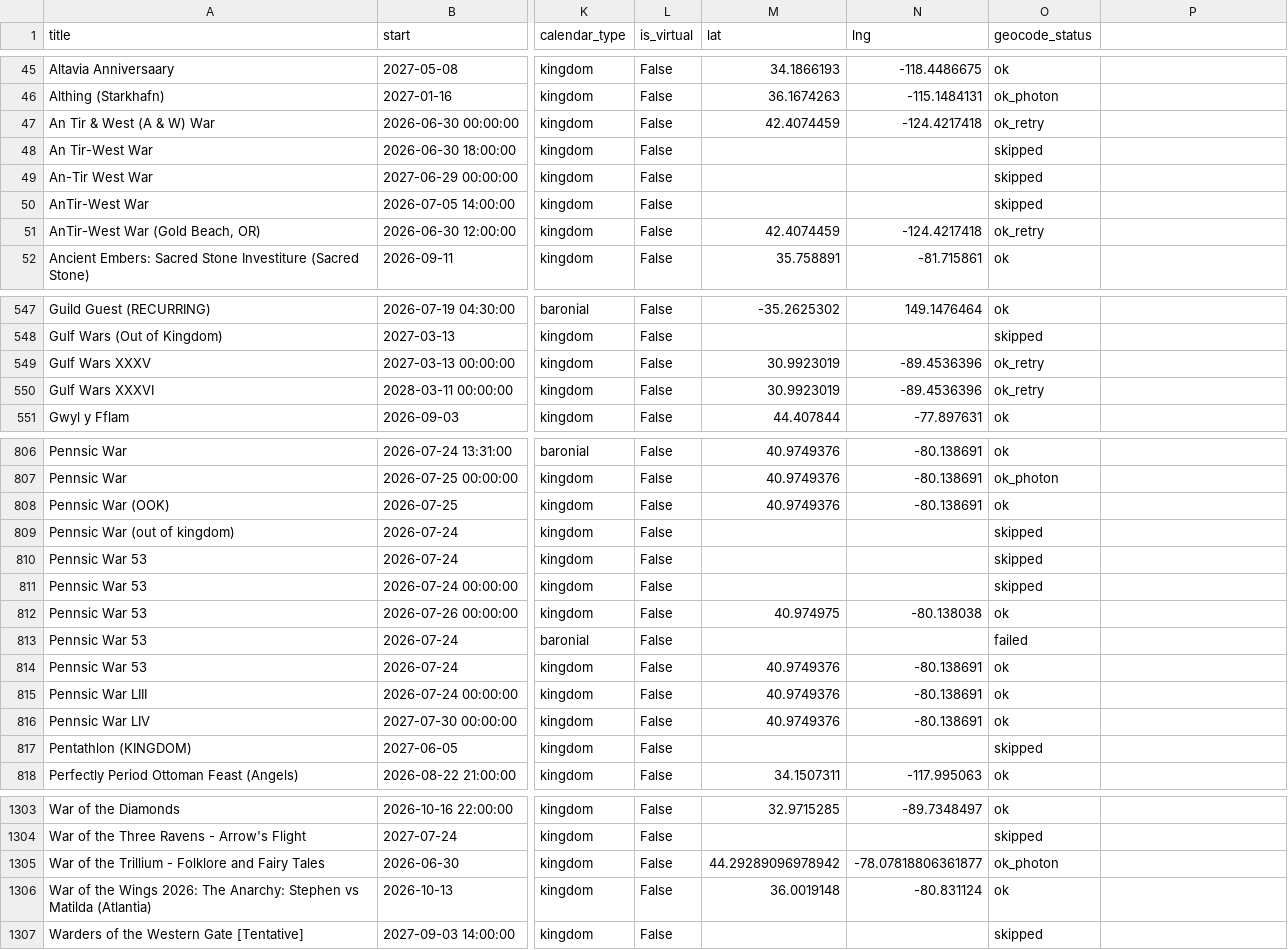
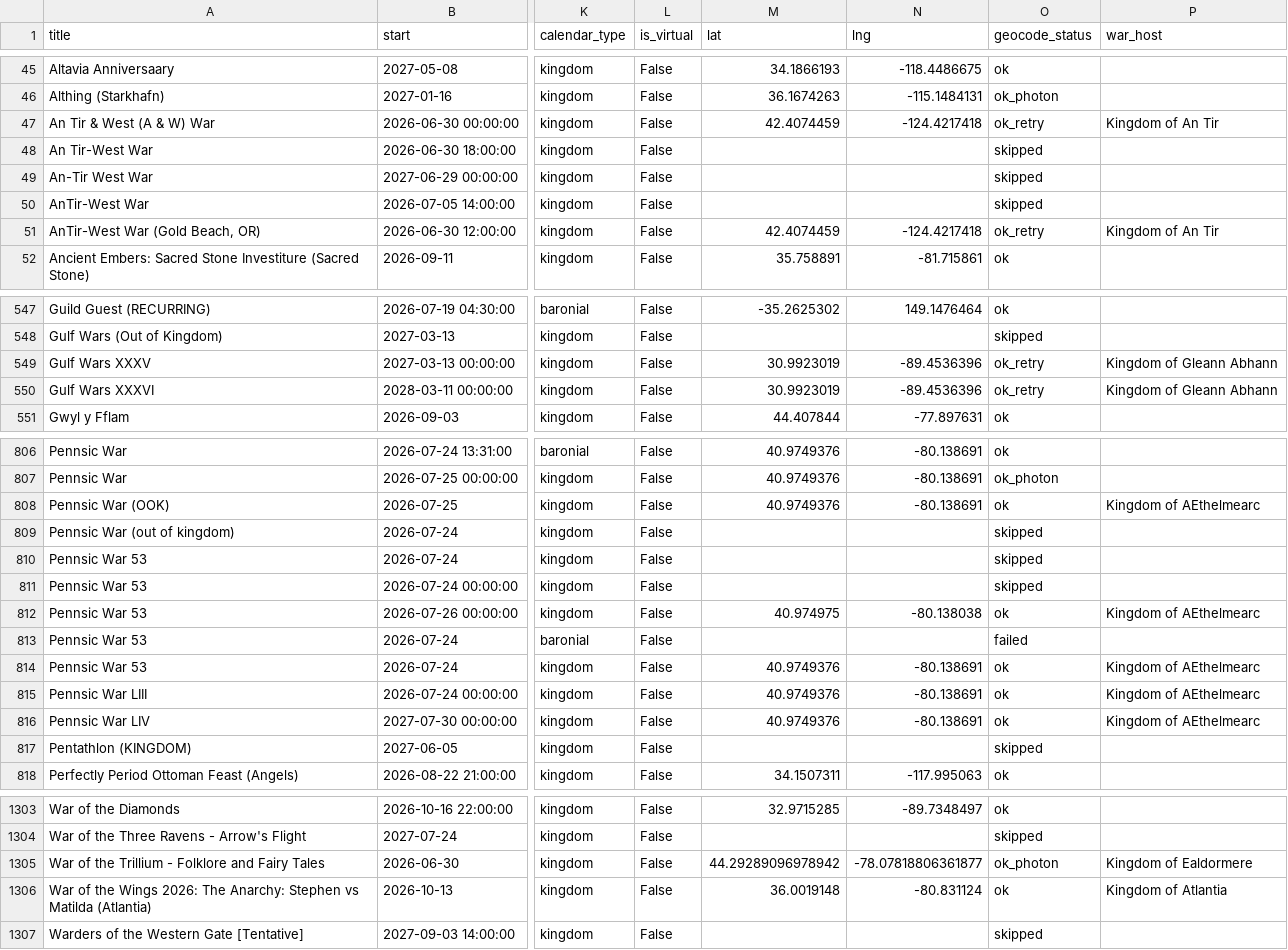
Before and after one commit to khs/scamap, a CSV file: sca_events_clean.csv, drawn as a sheet; only a part is shown, gaps mark what is left out; the diff covers the shown part only; the diff names each change by its address in the sheet, - before the commit and + after, or states it on an @@ line.

```diff
--- a/sca_events_clean.csv
+++ b/sca_events_clean.csv
-P1: (empty)
+P1: war_host
-P47 (war_host): (empty)
+P47 (war_host): Kingdom of An Tir
-P51 (war_host): (empty)
+P51 (war_host): Kingdom of An Tir
-P549:P550 (war_host): (empty)
+P549:P550 (war_host): Kingdom of Gleann Abhann
-P808 (war_host): (empty)
+P808 (war_host): Kingdom of AEthelmearc
-P812 (war_host): (empty)
+P812 (war_host): Kingdom of AEthelmearc
-P814:P816 (war_host): (empty)
+P814:P816 (war_host): Kingdom of AEthelmearc
-P1305 (war_host): (empty)
+P1305 (war_host): Kingdom of Ealdormere
-P1306 (war_host): (empty)
+P1306 (war_host): Kingdom of Atlantia
```
Also changed, not shown: 5 edited cells elsewhere in this file, 5 other files.
